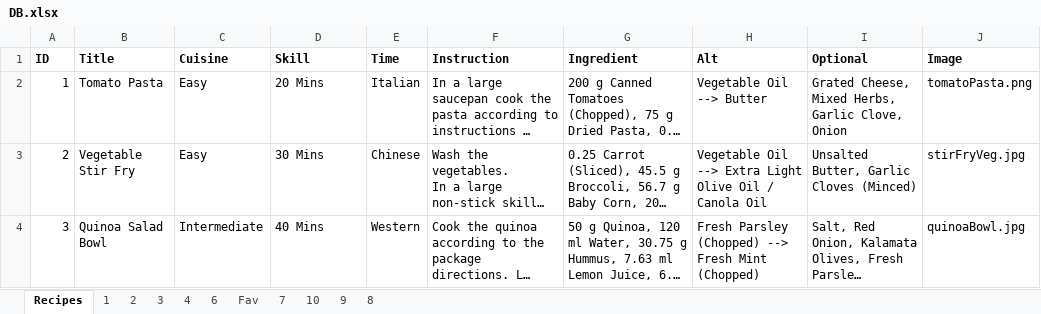
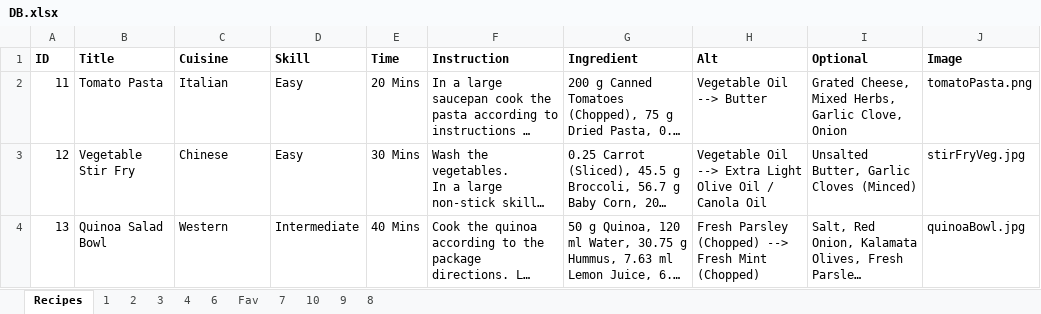
Before and after one commit to DamienSng/AppDev, an Excel workbook: website/DB.xlsx, sheet Recipes, drawn as a sheet; only a part is shown; long unchanged cells end in …; values as stored, in another font and other column widths than the file's, no borders; the diff covers the shown part only; the diff names each change by its address in the sheet, - before the commit and + after, or states it on an @@ line.

```diff
--- a/website/DB.xlsx (sheet Recipes)
+++ b/website/DB.xlsx (sheet Recipes)
-A2 (ID): 1
+A2 (ID): 11
-C2 (Cuisine): Easy
+C2 (Cuisine): Italian
-D2 (Skill): 20 Mins
+D2 (Skill): Easy
-E2 (Time): Italian
+E2 (Time): 20 Mins
-A3 (ID): 2
+A3 (ID): 12
-C3 (Cuisine): Easy
+C3 (Cuisine): Chinese
-D3 (Skill): 30 Mins
+D3 (Skill): Easy
-E3 (Time): Chinese
+E3 (Time): 30 Mins
-A4 (ID): 3
+A4 (ID): 13
-C4 (Cuisine): Intermediate
+C4 (Cuisine): Western
-D4 (Skill): 40 Mins
+D4 (Skill): Intermediate
-E4 (Time): Western
+E4 (Time): 40 Mins
```
Also changed, not shown: 1 added row, 1 removed row and 21 edited cells elsewhere in this sheet, website/Cart.xlsx, 8 other files.
